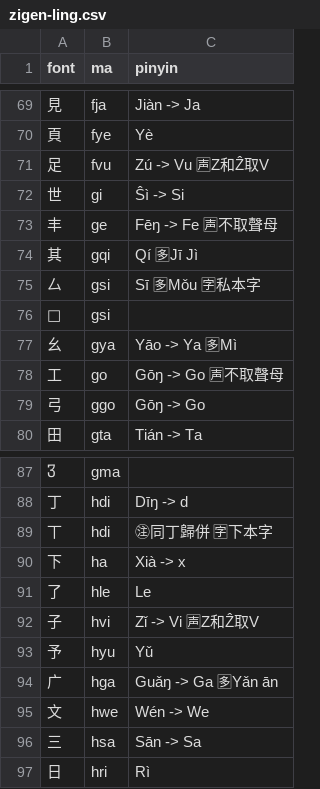
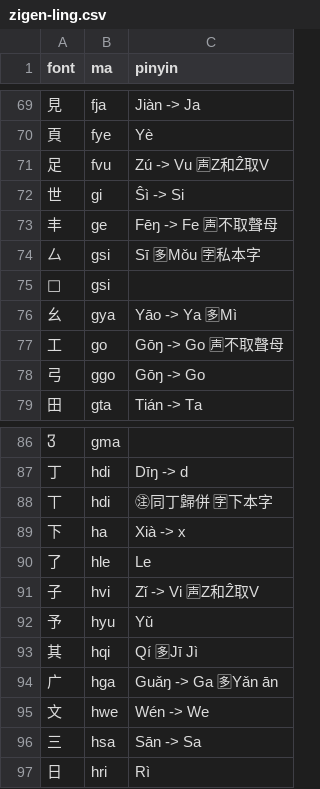
Before and after one commit to forfudan/yu, a CSV file: src/public/zigen-ling.csv, drawn as a sheet; only a part is shown, gaps mark what is left out.

```diff
--- a/src/public/zigen-ling.csv
+++ b/src/public/zigen-ling.csv
@@ -73,3 +73,2 @@ font,ma,pinyin
 丰,ge,Fēŋ -> Fe 🈤不取聲母
-其,gqi,Qí 🈕Jī Jì
 厶,gsi,Sī 🈕Mǒu 🈑私本字
@@ -93,2 +92,3 @@ font,ma,pinyin
 予,hyu,Yǔ
+其,hqi,Qí 🈕Jī Jì
 广,hga,Guǎŋ -> Ga 🈕Yǎn ān
```
Also changed, not shown: 1 other file.
